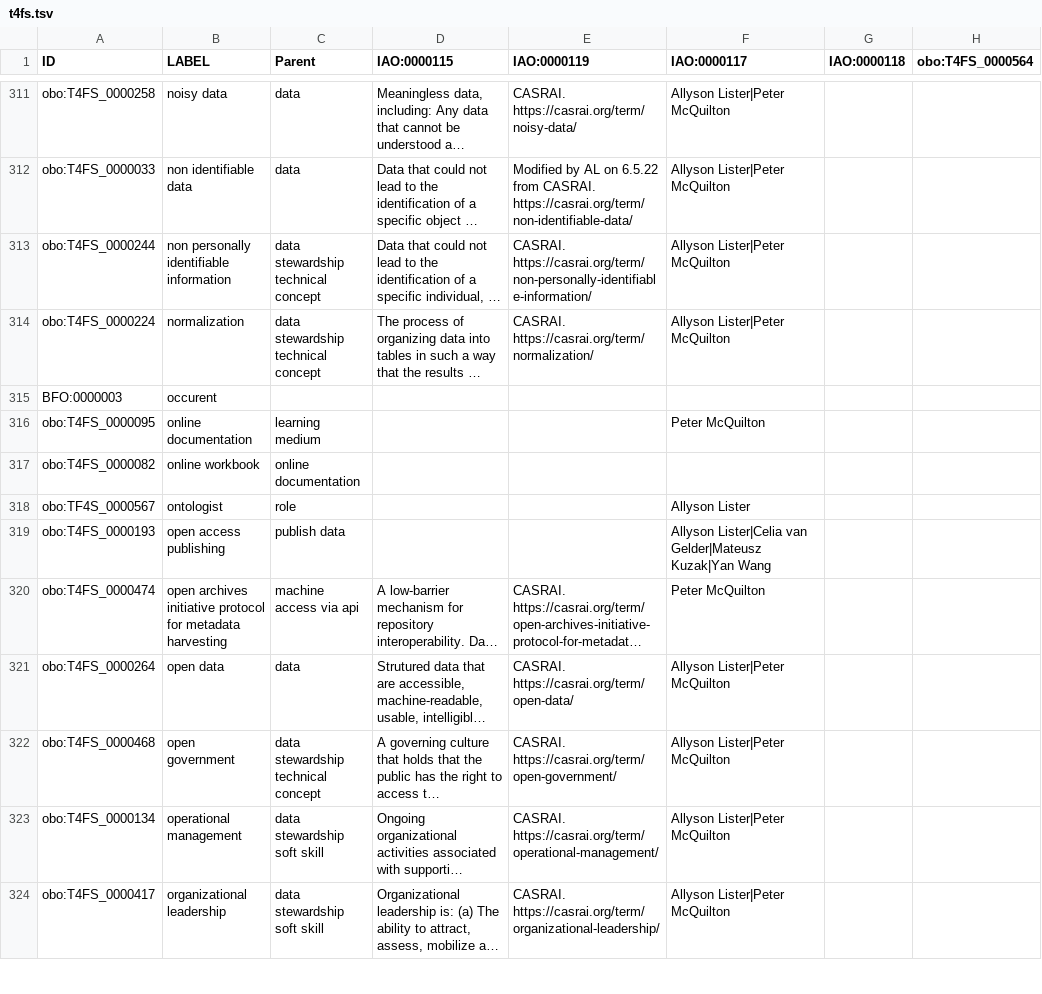
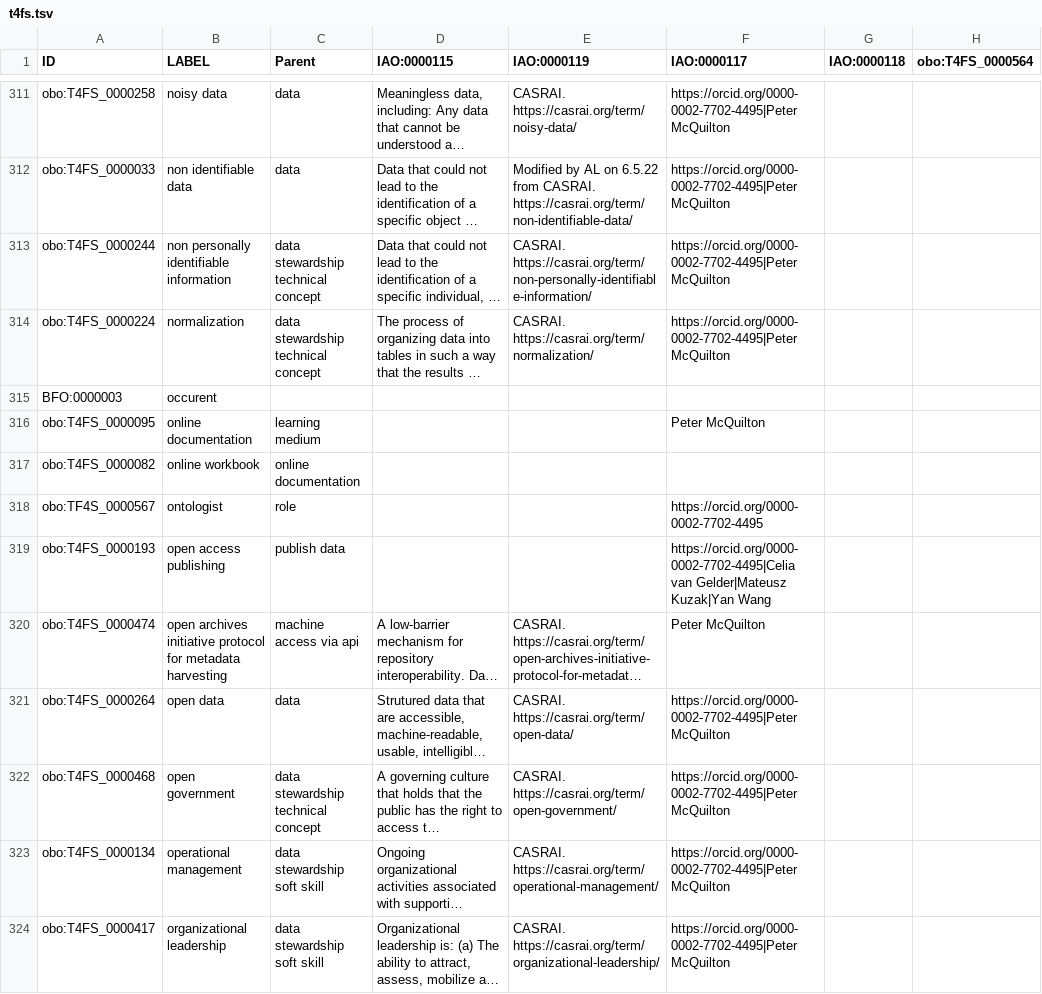
Before and after one commit to terms4fairskills/FAIRterminology, a TSV file: src/templates/t4fs.tsv, drawn as a sheet; only a part is shown, gaps mark what is left out; long unchanged cells end in …; the diff covers the shown part only; the diff names each change by its address in the sheet, - before the commit and + after, or states it on an @@ line.

Commit message:
A.Lister's name --> ORCID. Refactoring object properties; closes #23

```diff
--- a/src/templates/t4fs.tsv
+++ b/src/templates/t4fs.tsv
-F311:F314 (IAO:0000117): Allyson Lister|Peter McQuilton
+F311:F314 (IAO:0000117): https://orcid.org/0000-0002-7702-4495|Peter McQuilton
-F318 (IAO:0000117): Allyson Lister
+F318 (IAO:0000117): https://orcid.org/0000-0002-7702-4495
-F319 (IAO:0000117): Allyson Lister|Celia van Gelder|Mateusz…
+F319 (IAO:0000117): https://orcid.org/0000-0002-7702-4495|Celia van Gelder|Mateusz…
-F321:F324 (IAO:0000117): Allyson Lister|Peter McQuilton
+F321:F324 (IAO:0000117): https://orcid.org/0000-0002-7702-4495|Peter McQuilton
```
Also changed, not shown: 176 edited cells elsewhere in this file, src/templates/properties.tsv, 5 other files.
